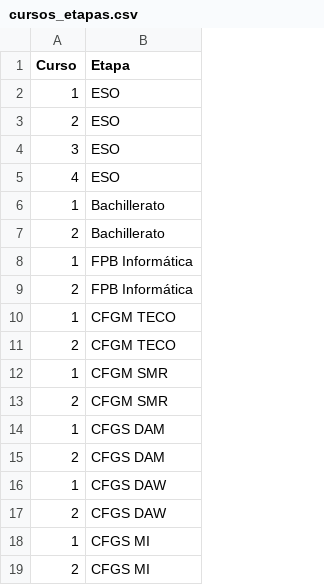
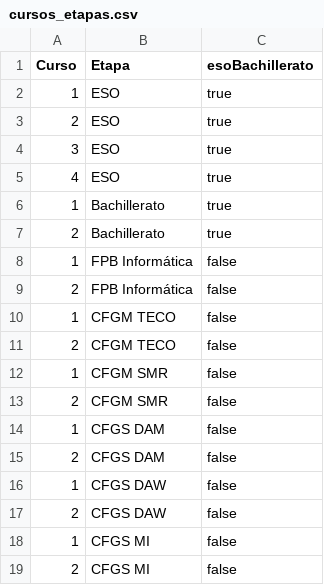
Before and after one commit to IESJandula/Reaktor_SchoolManagerServer, a CSV file: src/main/resources/school_manager_server_config/cursos_etapas.csv, drawn as a sheet; the diff names each change by its address in the sheet, - before the commit and + after, or states it on an @@ line.

Commit message:
Corrección de bugs, refactorización, añadido nuevo campo en csv de cursos_etapas para informar si es ESO, BACH o Ciclos Formativos

```diff
--- a/src/main/resources/school_manager_server_config/cursos_etapas.csv
+++ b/src/main/resources/school_manager_server_config/cursos_etapas.csv
+column C (esoBachillerato), rows 2-19: true | true | true | true | true | true | false | false | false | false | false | false | false | false | false | false | false | false
```
Also changed, not shown: 14 other files.
